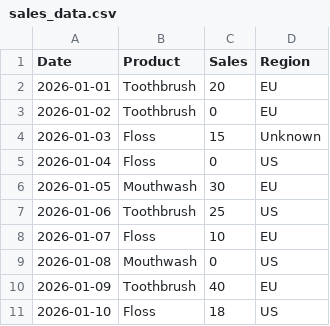
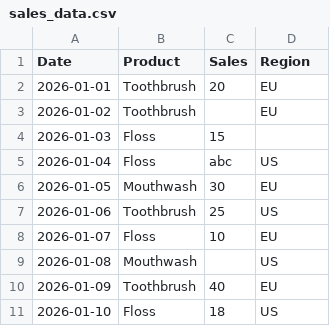
Before and after one commit to janmdeepsinh/data-automation-project, a CSV file: sales_data.csv, drawn as a sheet.

Commit message:
Modify sales_data.csv to include missing values
Updated sales data with missing and invalid values.

```diff
--- a/sales_data.csv
+++ b/sales_data.csv
@@ -2,5 +2,5 @@ Date,Product,Sales,Region
 2026-01-01,Toothbrush,20,EU
-2026-01-02,Toothbrush,0,EU
-2026-01-03,Floss,15,Unknown
-2026-01-04,Floss,0,US
+2026-01-02,Toothbrush,,EU
+2026-01-03,Floss,15,
+2026-01-04,Floss,abc,US
 2026-01-05,Mouthwash,30,EU
@@ -8,3 +8,3 @@ Date,Product,Sales,Region
 2026-01-07,Floss,10,EU
-2026-01-08,Mouthwash,0,US
+2026-01-08,Mouthwash,,US
 2026-01-09,Toothbrush,40,EU
```
